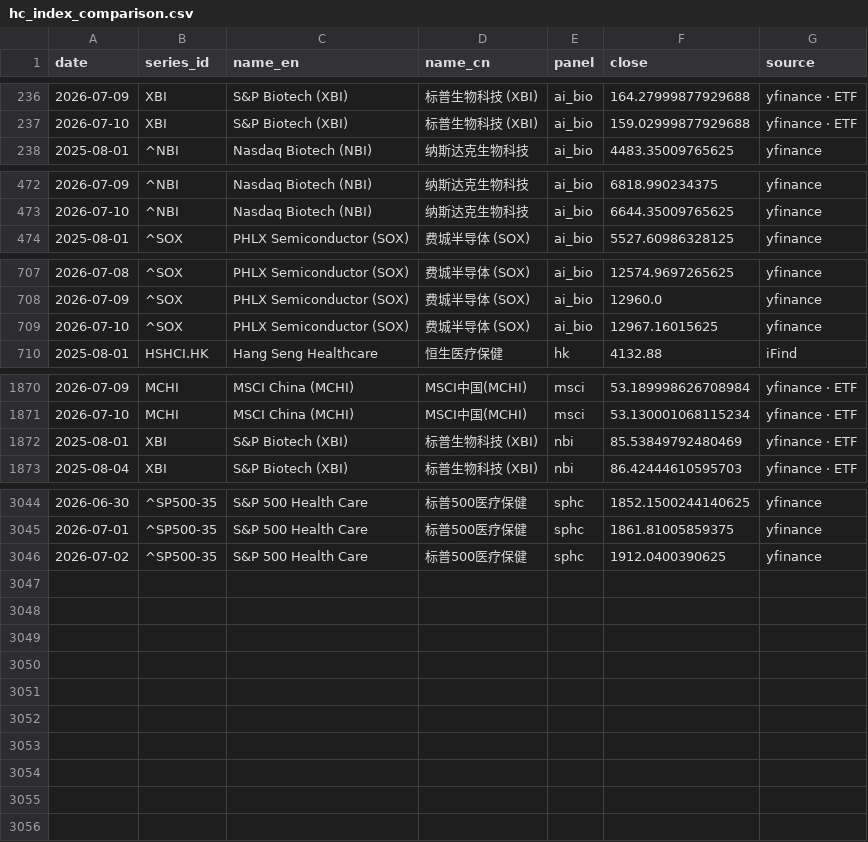
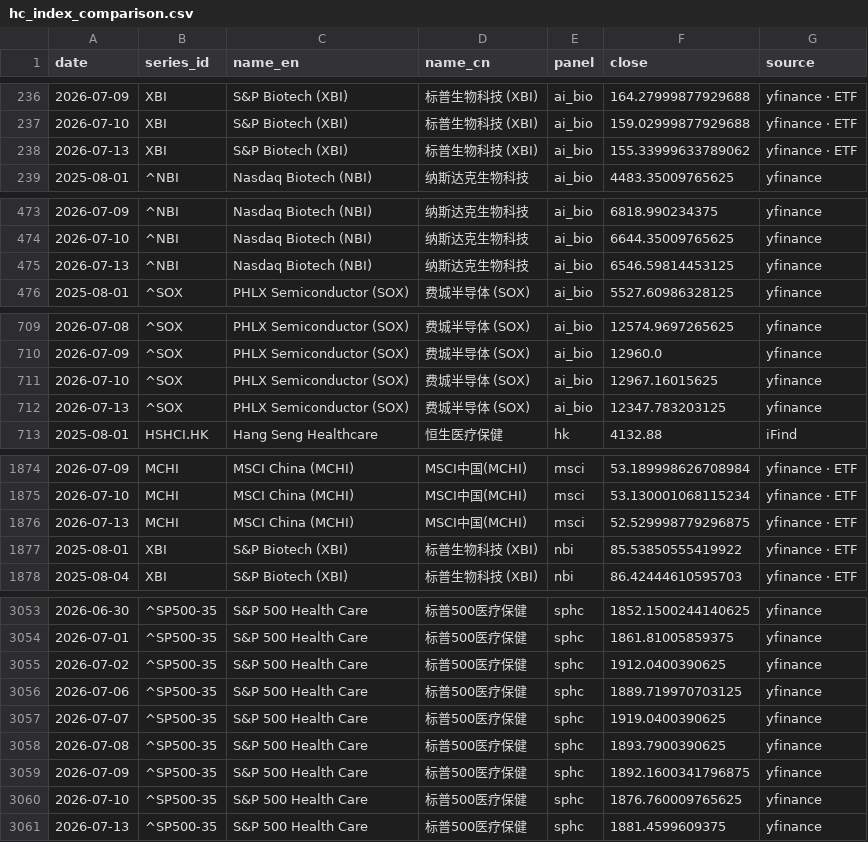
Before and after one commit to chenhongdao2-blip/invest-dashboard, a CSV file: data/external/hc_index_comparison.csv, drawn as a sheet; only a part is shown, gaps mark what is left out; the diff covers the shown part only.

Commit message:
data: public market refresh 2026-07-13 [skip ci]

```diff
--- a/data/external/hc_index_comparison.csv
+++ b/data/external/hc_index_comparison.csv
@@ -237,2 +237,3 @@ date,series_id,name_en,name_cn,panel,close,source
 2026-07-10,XBI,S&P Biotech (XBI),标普生物科技 (XBI),ai_bio,159.02999877929688,yfinance · ETF
+2026-07-13,XBI,S&P Biotech (XBI),标普生物科技 (XBI),ai_bio,155.33999633789062,yfinance · ETF
 2025-08-01,^NBI,Nasdaq Biotech (NBI),纳斯达克生物科技,ai_bio,4483.35009765625,yfinance
@@ -473,2 +474,3 @@ date,series_id,name_en,name_cn,panel,close,source
 2026-07-10,^NBI,Nasdaq Biotech (NBI),纳斯达克生物科技,ai_bio,6644.35009765625,yfinance
+2026-07-13,^NBI,Nasdaq Biotech (NBI),纳斯达克生物科技,ai_bio,6546.59814453125,yfinance
 2025-08-01,^SOX,PHLX Semiconductor (SOX),费城半导体 (SOX),ai_bio,5527.60986328125,yfinance
@@ -709,2 +711,3 @@ date,series_id,name_en,name_cn,panel,close,source
 2026-07-10,^SOX,PHLX Semiconductor (SOX),费城半导体 (SOX),ai_bio,12967.16015625,yfinance
+2026-07-13,^SOX,PHLX Semiconductor (SOX),费城半导体 (SOX),ai_bio,12347.783203125,yfinance
 2025-08-01,HSHCI.HK,Hang Seng Healthcare,恒生医疗保健,hk,4132.88,iFind
@@ -1871,3 +1875,4 @@ date,series_id,name_en,name_cn,panel,close,source
 2026-07-10,MCHI,MSCI China (MCHI),MSCI中国(MCHI),msci,53.130001068115234,yfinance · ETF
-2025-08-01,XBI,S&P Biotech (XBI),标普生物科技 (XBI),nbi,85.53849792480469,yfinance · ETF
+2026-07-13,MCHI,MSCI China (MCHI),MSCI中国(MCHI),msci,52.529998779296875,yfinance · ETF
+2025-08-01,XBI,S&P Biotech (XBI),标普生物科技 (XBI),nbi,85.53850555419922,yfinance · ETF
 2025-08-04,XBI,S&P Biotech (XBI),标普生物科技 (XBI),nbi,86.42444610595703,yfinance · ETF
@@ -3046 +3055,7 @@ date,series_id,name_en,name_cn,panel,close,source
 2026-07-02,^SP500-35,S&P 500 Health Care,标普500医疗保健,sphc,1912.0400390625,yfinance
+2026-07-06,^SP500-35,S&P 500 Health Care,标普500医疗保健,sphc,1889.719970703125,yfinance
+2026-07-07,^SP500-35,S&P 500 Health Care,标普500医疗保健,sphc,1919.0400390625,yfinance
+2026-07-08,^SP500-35,S&P 500 Health Care,标普500医疗保健,sphc,1893.7900390625,yfinance
+2026-07-09,^SP500-35,S&P 500 Health Care,标普500医疗保健,sphc,1892.1600341796875,yfinance
+2026-07-10,^SP500-35,S&P 500 Health Care,标普500医疗保健,sphc,1876.760009765625,yfinance
+2026-07-13,^SP500-35,S&P 500 Health Care,标普500医疗保健,sphc,1881.4599609375,yfinance
```
Also changed, not shown: 5 added rows and 69 edited cells elsewhere in this file, 3 other files.
